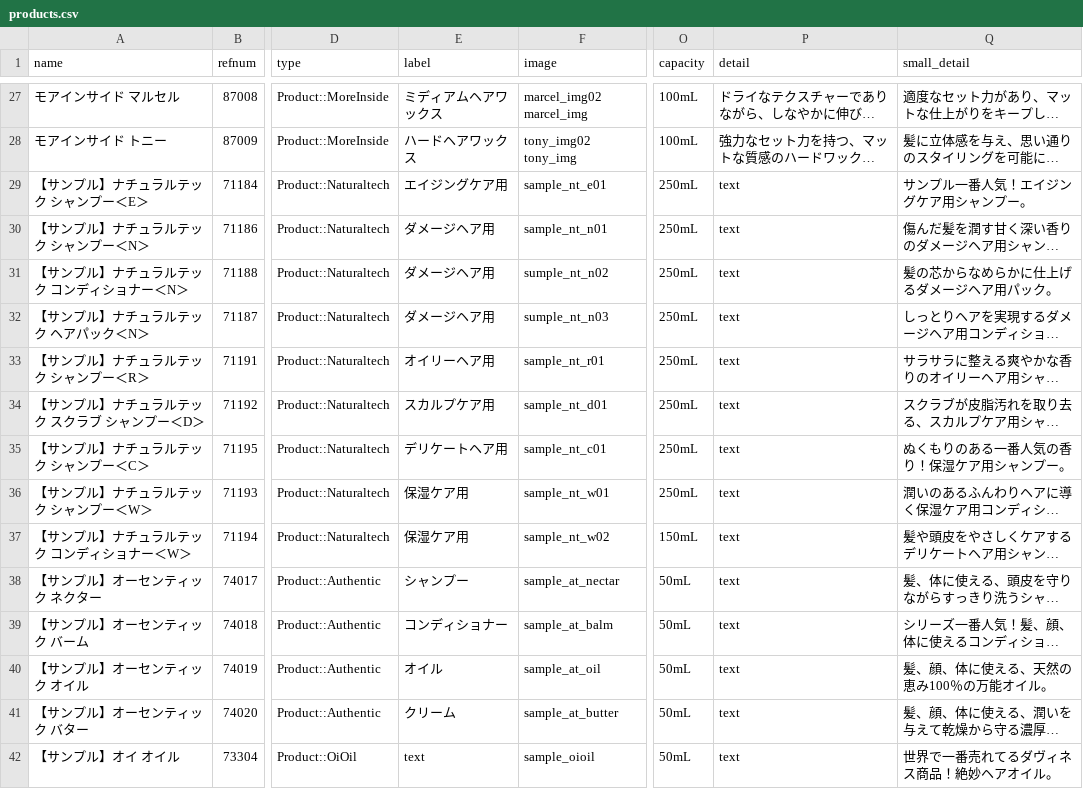
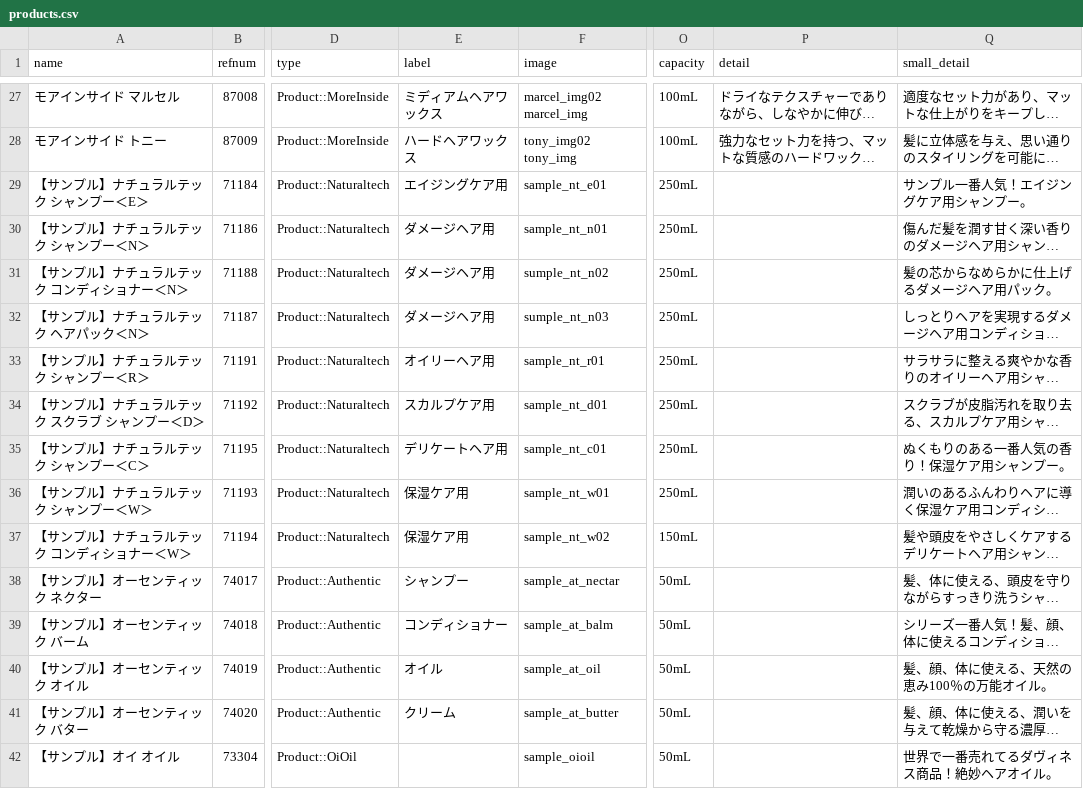
Before and after one commit to hironak/comfort-davines-1, a CSV file: presets/data/products.csv, drawn as a sheet; only a part is shown, gaps mark what is left out; long unchanged cells end in …; the diff covers the shown part only; the diff names each change by its address in the sheet, - before the commit and + after, or states it on an @@ line.

Commit message:
csvマージ

```diff
--- a/presets/data/products.csv
+++ b/presets/data/products.csv
-P29:P42 (detail): text
+P29:P42 (detail): (empty)
-E42 (label): text
+E42 (label): (empty)
```
Also changed, not shown: 12 edited cells elsewhere in this file.
